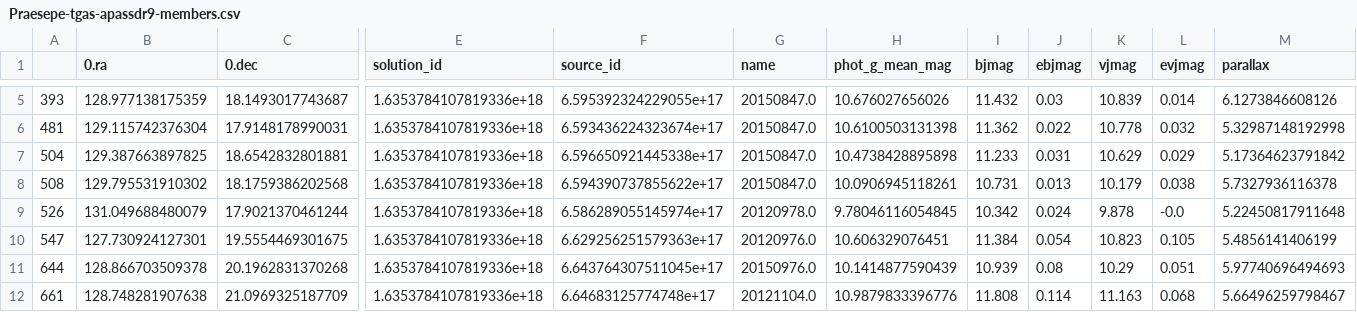
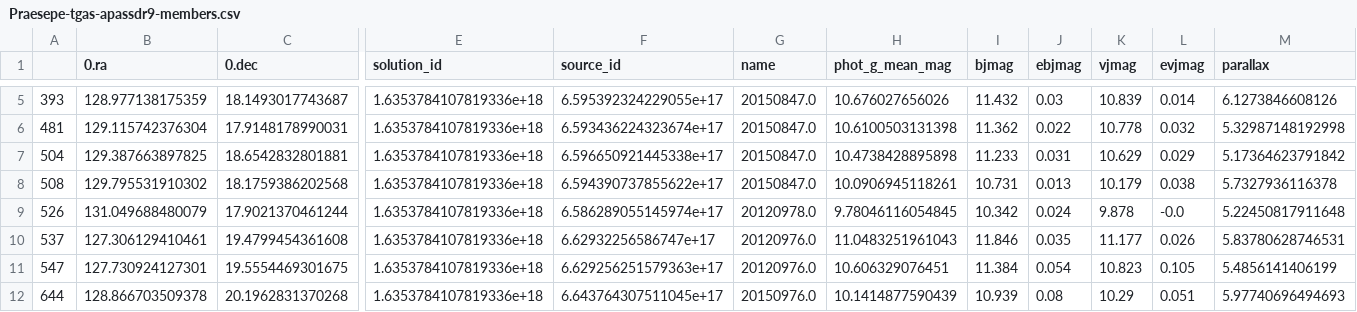
Before and after one commit to errai34/Starlight, a CSV file: cluster_sources/Praesepe-tgas-apassdr9-members.csv, drawn as a sheet; only a part is shown, gaps mark what is left out; the shorter side is filled out with more unchanged rows; rows hold the shown columns only; the diff names each change by its address in the sheet, - before the commit and + after, or states it on an @@ line.

```diff
--- a/cluster_sources/Praesepe-tgas-apassdr9-members.csv
+++ b/cluster_sources/Praesepe-tgas-apassdr9-members.csv
+row 10: 537 | 127.306129410461 | 19.4799454361608 | 1.6353784107819336e+18 | 6.62932256586747e+17 | 20120976.0 | 11.0483251961043 | 11.846 | 0.035 | 11.177 | 0.026 | 5.83780628746531
```
Also changed, not shown: cluster_sources/Blanco1-tgas-apassdr9-members.csv, 20 other files.
